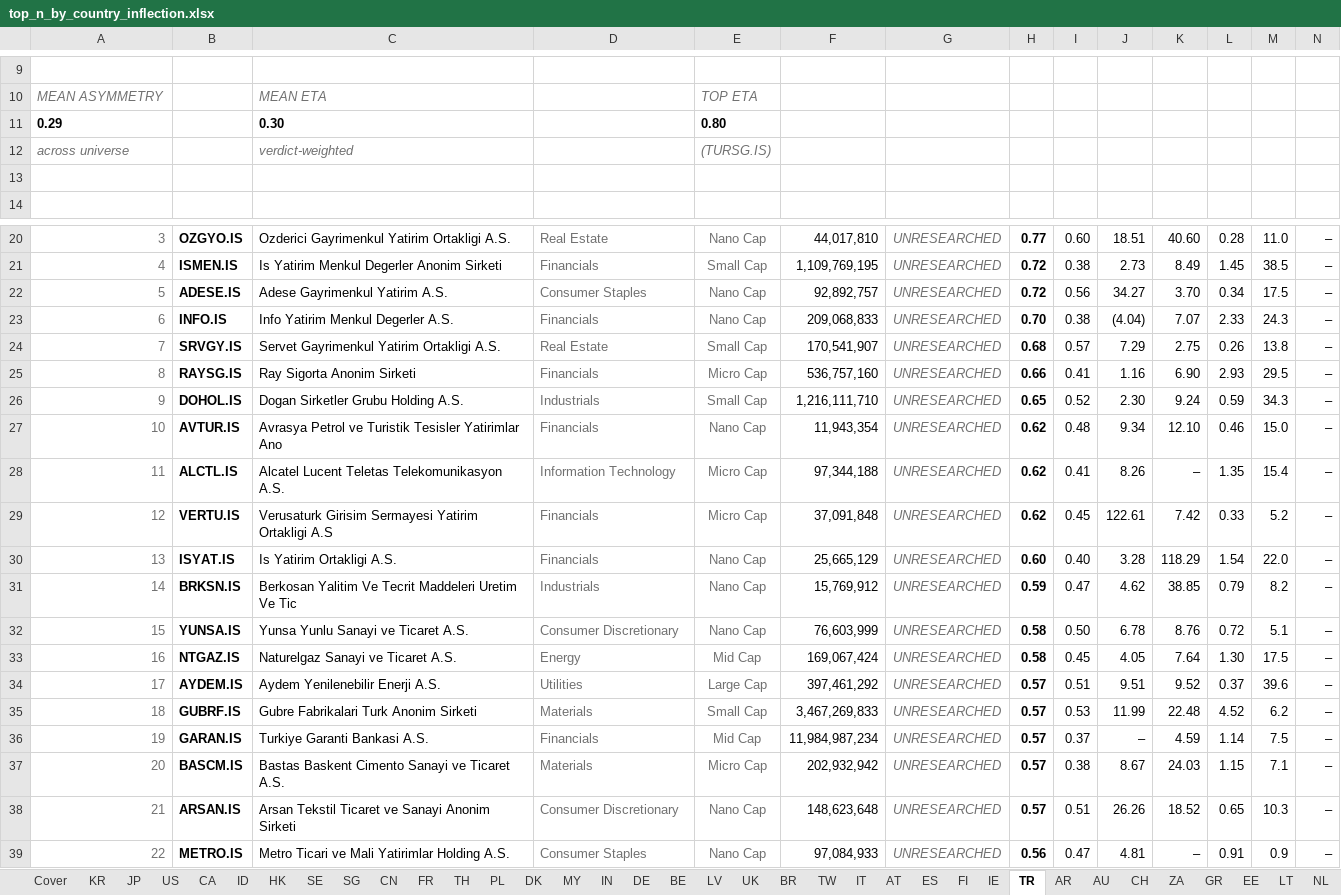
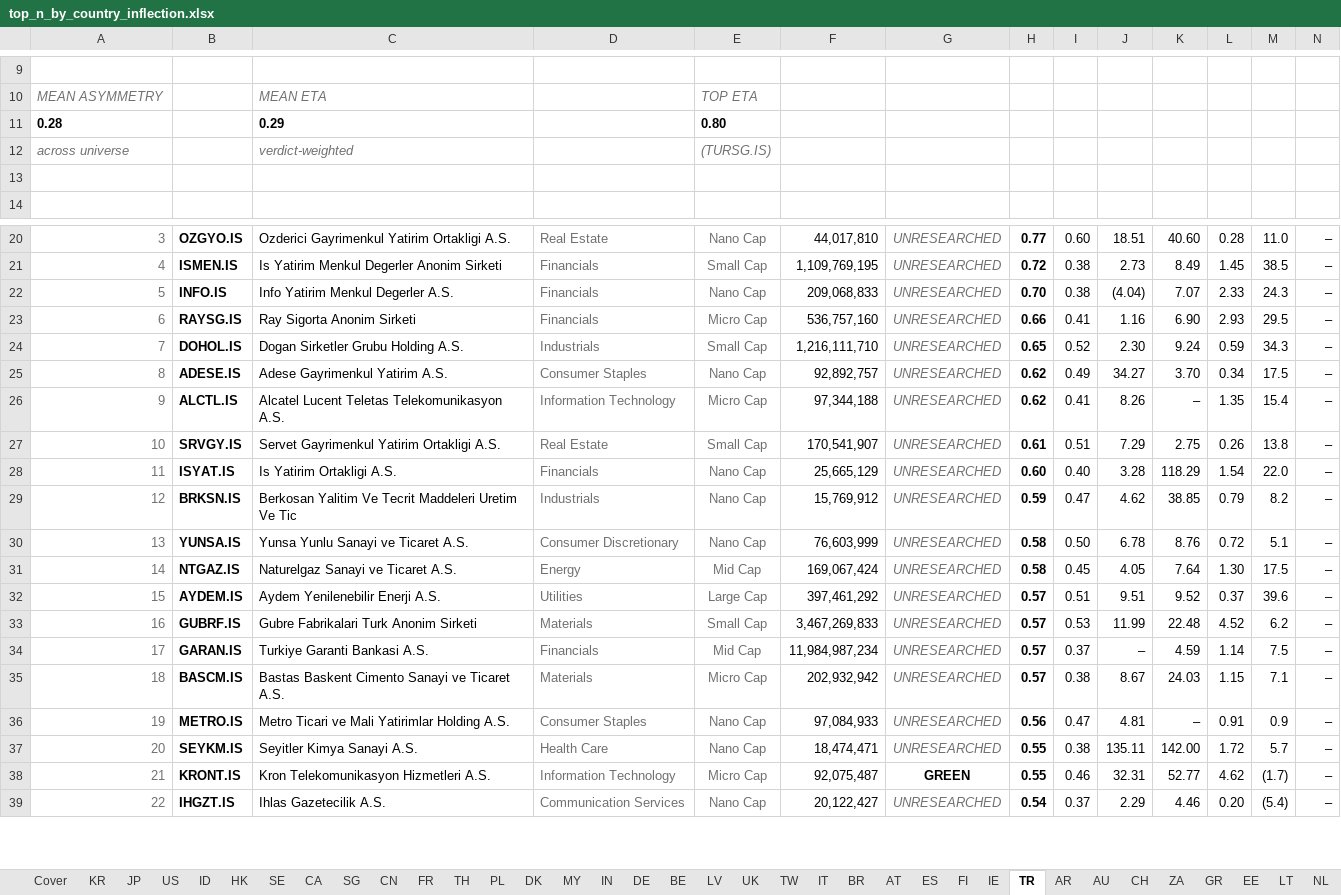
Before and after one commit to jupitersstring/cyclepapa, an Excel workbook: top_n_by_country_inflection.xlsx, sheet TR, drawn as a sheet; only a part is shown, gaps mark what is left out; values as stored, in another font and other column widths than the file's, no borders; removed rows and columns are numbered as before the commit, all else as after; rows hold the shown columns only; the diff covers the shown part only; the diff names each change by its address in the sheet, - before the commit and + after, or states it on an @@ line.

```diff
--- a/top_n_by_country_inflection.xlsx (sheet TR)
+++ b/top_n_by_country_inflection.xlsx (sheet TR)
@@ sheet tab order changed: Cover | KR | JP | US | ID | HK | SE | CA | SG | CN | FR | TH | PL | DK | MY | IN | DE | BE | LV | UK | TW | IT | BR | AT | ES | FI | IE | TR | AR | AU | CH | ZA | GR | EE | LT | NL @@
-row 11: 0.29 |  | 0.30 |  | 0.80
+row 11: 0.28 |  | 0.29 |  | 0.80
-row 22: 5 | ADESE.IS | Adese Gayrimenkul Yatirim A.S. | Consumer Staples | Nano Cap | 92,892,757 | UNRESEARCHED | 0.72 | 0.56 | 34.27 | 3.70 | 0.34 | 17.5 | –
-A22: 6
+A22: 5
-row 24: 7 | SRVGY.IS | Servet Gayrimenkul Yatirim Ortakligi A.S. | Real Estate | Small Cap | 170,541,907 | UNRESEARCHED | 0.68 | 0.57 | 7.29 | 2.75 | 0.26 | 13.8 | –
-A23: 8
+A23: 6
-A24: 9
+A24: 7
-row 27: 10 | AVTUR.IS | Avrasya Petrol ve Turistik Tesisler Yatirimlar Ano | Financials | Nano Cap | 11,943,354 | UNRESEARCHED | 0.62 | 0.48 | 9.34 | 12.10 | 0.46 | 15.0 | –
+row 25: 8 | ADESE.IS | Adese Gayrimenkul Yatirim A.S. | Consumer Staples | Nano Cap | 92,892,757 | UNRESEARCHED | 0.62 | 0.49 | 34.27 | 3.70 | 0.34 | 17.5 | –
-A26: 11
+A26: 9
-row 29: 12 | VERTU.IS | Verusaturk Girisim Sermayesi Yatirim Ortakligi A.S | Financials | Micro Cap | 37,091,848 | UNRESEARCHED | 0.62 | 0.45 | 122.61 | 7.42 | 0.33 | 5.2 | –
+row 27: 10 | SRVGY.IS | Servet Gayrimenkul Yatirim Ortakligi A.S. | Real Estate | Small Cap | 170,541,907 | UNRESEARCHED | 0.61 | 0.51 | 7.29 | 2.75 | 0.26 | 13.8 | –
-A28: 13
+A28: 11
-A29: 14
+A29: 12
-A30: 15
+A30: 13
-A31: 16
+A31: 14
-A32: 17
+A32: 15
-A33: 18
+A33: 16
-A34: 19
+A34: 17
-A35: 20
+A35: 18
-row 38: 21 | ARSAN.IS | Arsan Tekstil Ticaret ve Sanayi Anonim Sirketi | Consumer Discretionary | Nano Cap | 148,623,648 | UNRESEARCHED | 0.57 | 0.51 | 26.26 | 18.52 | 0.65 | 10.3 | –
-A36: 22
+A36: 19
+row 37: 20 | SEYKM.IS | Seyitler Kimya Sanayi A.S. | Health Care | Nano Cap | 18,474,471 | UNRESEARCHED | 0.55 | 0.38 | 135.11 | 142.00 | 1.72 | 5.7 | –
+row 38: 21 | KRONT.IS | Kron Telekomunikasyon Hizmetleri A.S. | Information Technology | Micro Cap | 92,075,487 | GREEN | 0.55 | 0.46 | 32.31 | 52.77 | 4.62 | (1.7) | –
+row 39: 22 | IHGZT.IS | Ihlas Gazetecilik A.S. | Communication Services | Nano Cap | 20,122,427 | UNRESEARCHED | 0.54 | 0.37 | 2.29 | 4.46 | 0.20 | (5.4) | –
```
Also changed, not shown: 142 edited cells and cell formats elsewhere in this sheet, sheet IN, sheet SG, sheet HU, sheet CL, sheet ZA, sheet SE, 31 more sheets, top_by_archetype_book.xlsx, top_n_by_country.xlsx, 9 other files.
